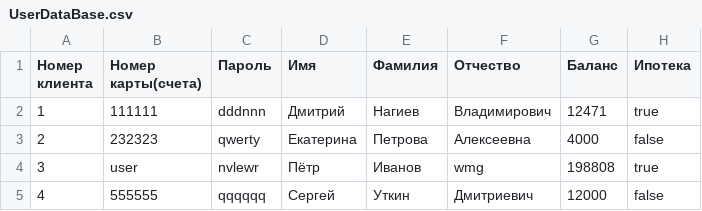
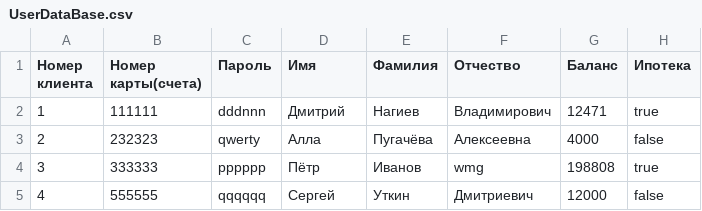
Before and after one commit to ris-22-3/bank, a CSV file: Bank/Data/UserDataBase.csv, drawn as a sheet; only a part is shown; the diff names each change by its address in the sheet, - before the commit and + after, or states it on an @@ line.

```diff
--- a/Bank/Data/UserDataBase.csv
+++ b/Bank/Data/UserDataBase.csv
-D3 (Имя): Екатерина
+D3 (Имя): Алла
-E3 (Фамилия): Петрова
+E3 (Фамилия): Пугачёва
-B4 (Номер карты(счета)): user
+B4 (Номер карты(счета)): 333333
-C4 (Пароль): nvlewr
+C4 (Пароль): pppppp
```
Also changed, not shown: 4 other files.
